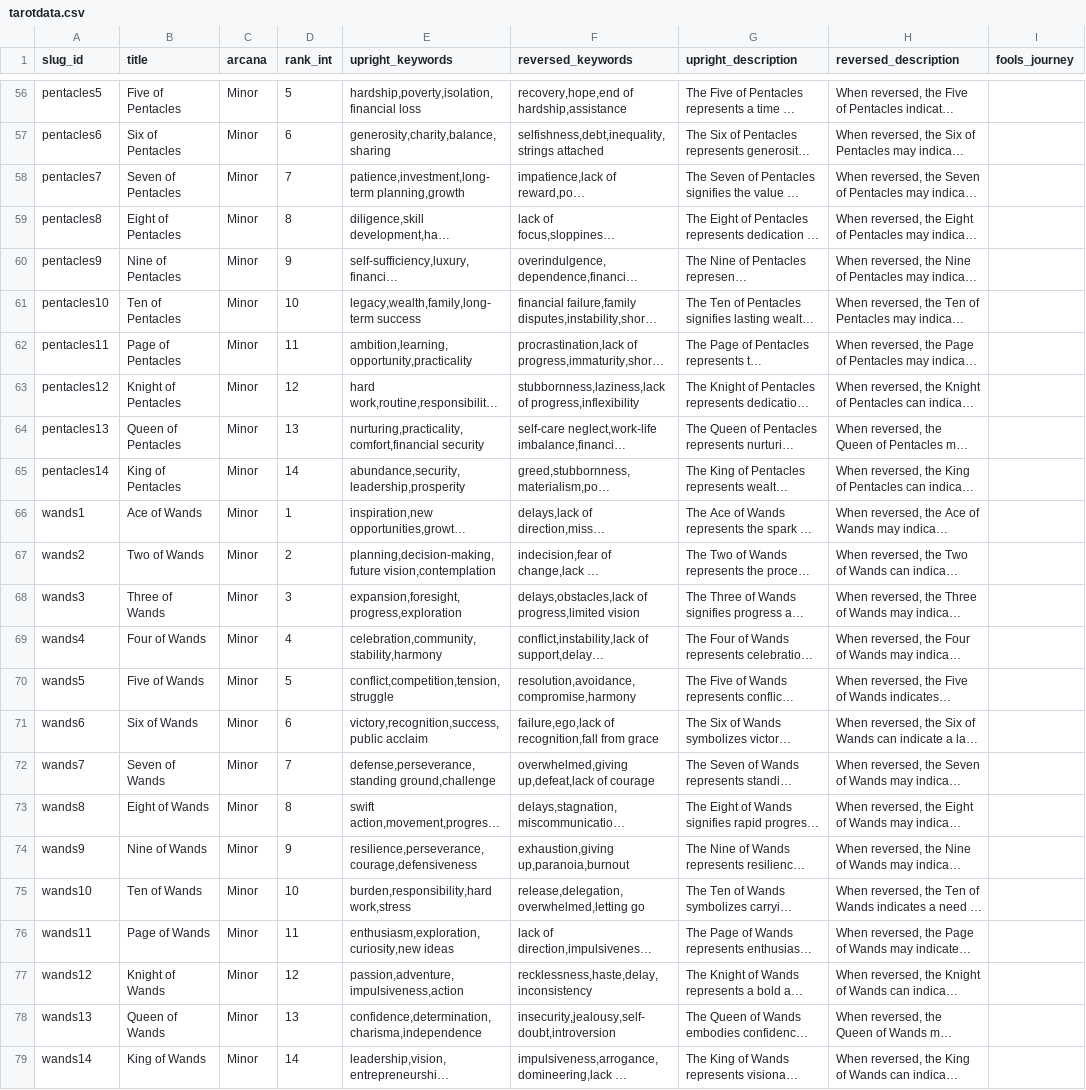
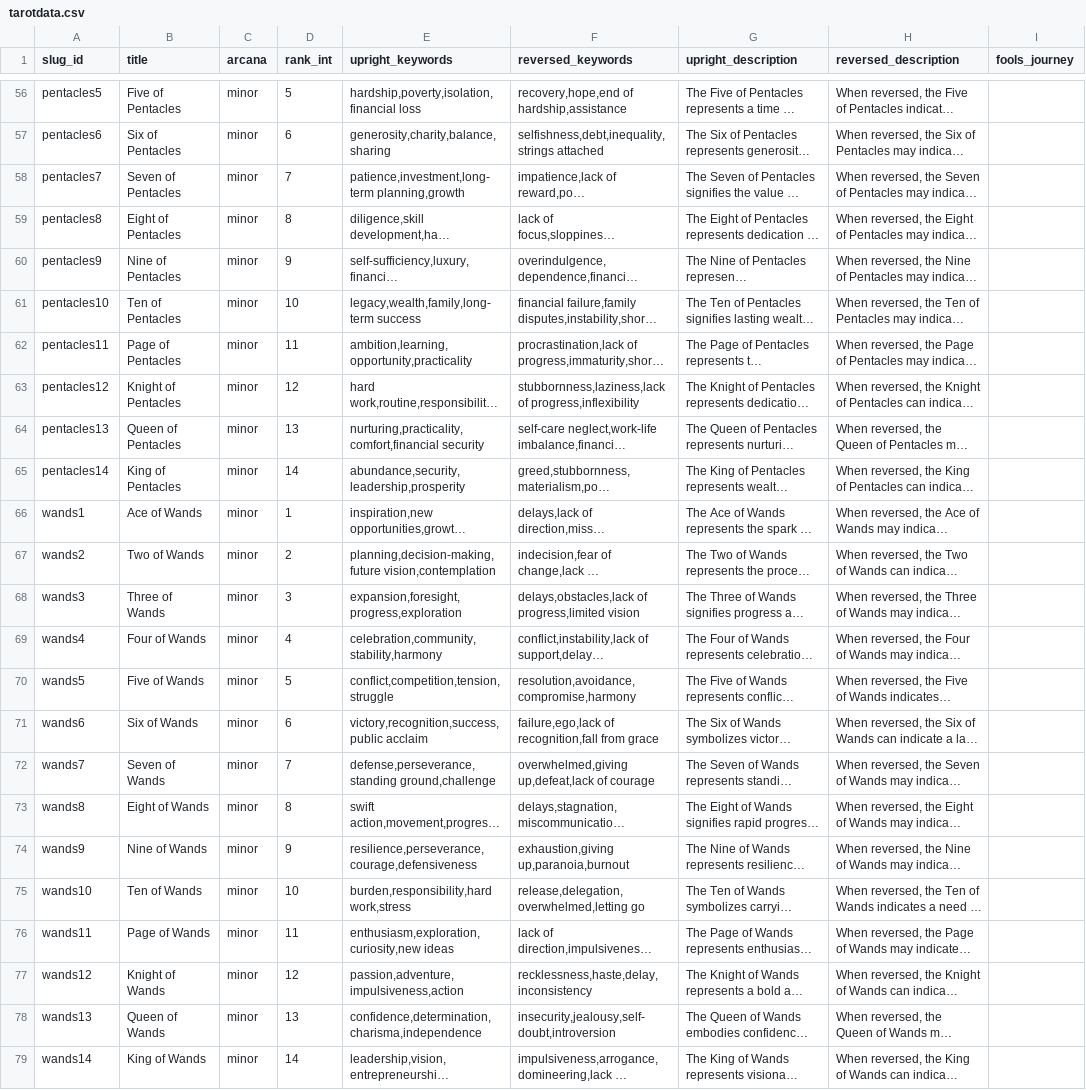
Before and after one commit to PcityB/Celestika, a CSV file: supabase/seeds/tarotdata.csv, drawn as a sheet; only a part is shown, gaps mark what is left out; long unchanged cells end in …; the diff covers the shown part only; the diff names each change by its address in the sheet, - before the commit and + after, or states it on an @@ line.

```diff
--- a/supabase/seeds/tarotdata.csv
+++ b/supabase/seeds/tarotdata.csv
-C56:C79 (arcana): Minor
+C56:C79 (arcana): minor
```
Also changed, not shown: 54 edited cells elsewhere in this file, 10 other files.
